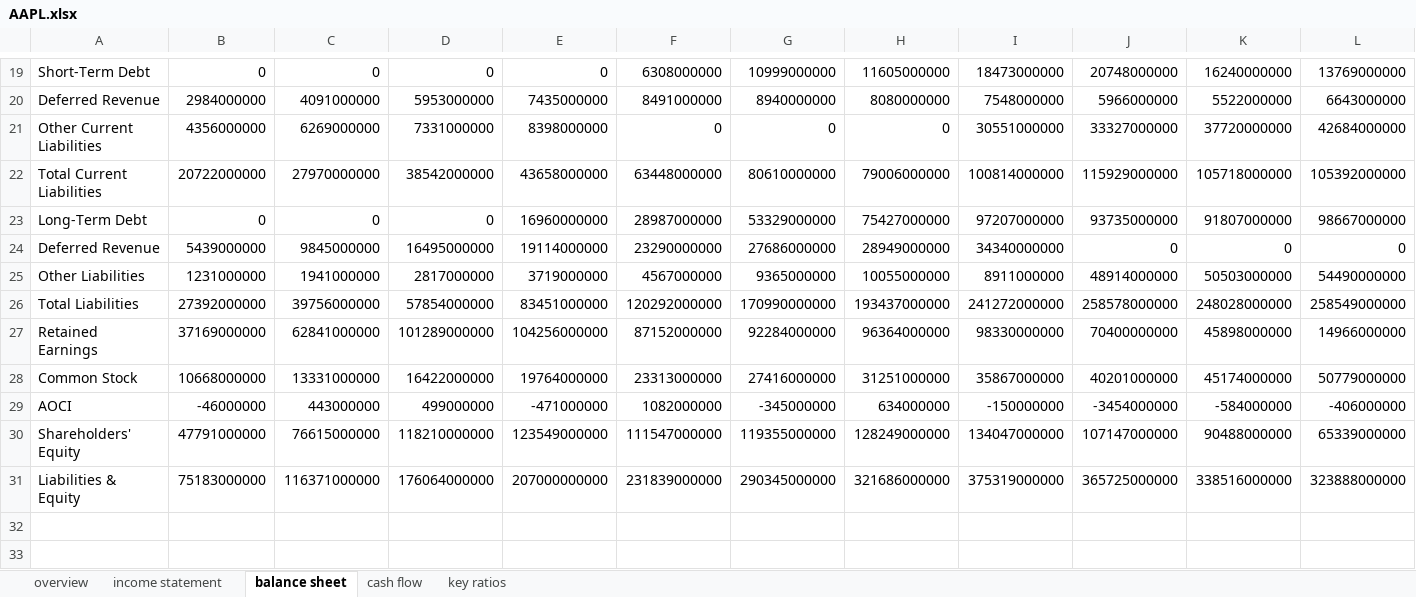
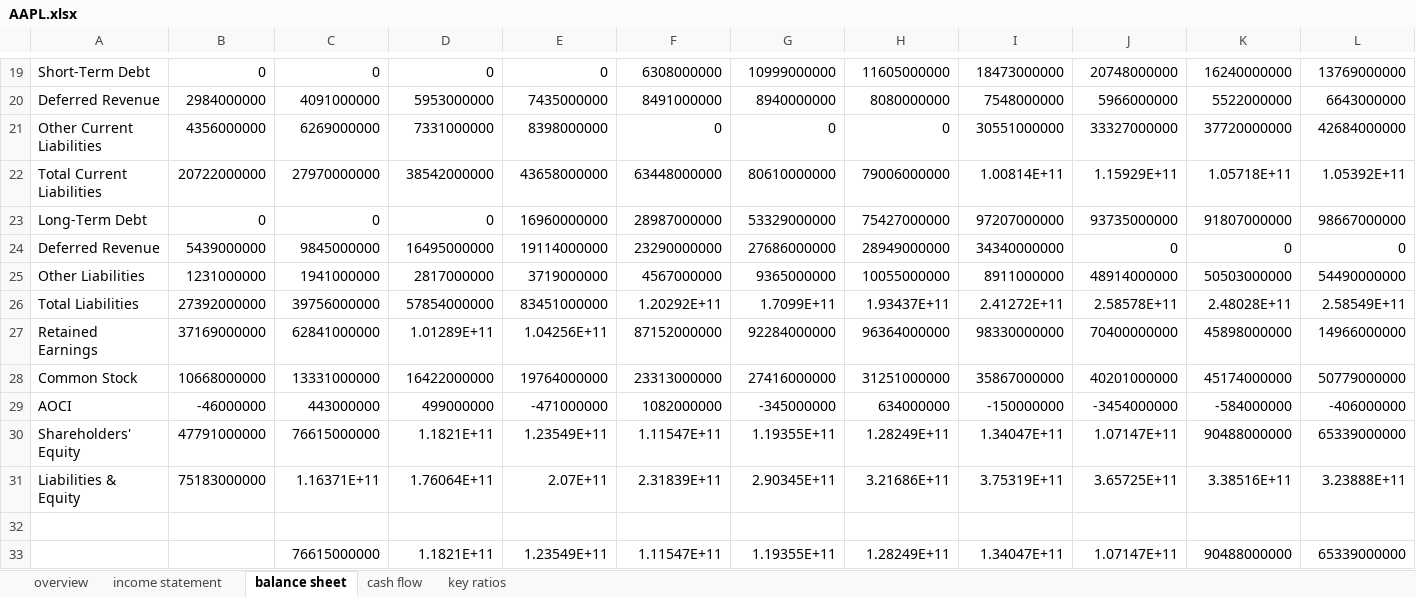
Before and after one commit to DiegoHeer/quickfs_scraping, an Excel workbook: financial_files/AAPL.xlsx, sheet balance sheet, drawn as a sheet; only a part is shown, gaps mark what is left out; values as stored, in another font and other column widths than the file's, no cell formats; table styles not drawn; addresses are those after the commit; the diff covers the shown part only; the diff names each change by its address in the sheet, - before the commit and + after, or states it on an @@ line.

```diff
--- a/financial_files/AAPL.xlsx (sheet balance sheet)
+++ b/financial_files/AAPL.xlsx (sheet balance sheet)
-I22: 100814000000
+I22: 1.00814E+11
-J22: 115929000000
+J22: 1.15929E+11
-K22: 105718000000
+K22: 1.05718E+11
-L22: 105392000000
+L22: 1.05392E+11
-F26: 120292000000
+F26: 1.20292E+11
-G26: 170990000000
+G26: 1.7099E+11
-H26: 193437000000
+H26: 1.93437E+11
-I26: 241272000000
+I26: 2.41272E+11
-J26: 258578000000
+J26: 2.58578E+11
-K26: 248028000000
+K26: 2.48028E+11
-L26: 258549000000
+L26: 2.58549E+11
-D27: 101289000000
+D27: 1.01289E+11
-E27: 104256000000
+E27: 1.04256E+11
-D30: 118210000000
+D30: 1.1821E+11
-E30: 123549000000
+E30: 1.23549E+11
-F30: 111547000000
+F30: 1.11547E+11
-G30: 119355000000
+G30: 1.19355E+11
-H30: 128249000000
+H30: 1.28249E+11
-I30: 134047000000
+I30: 1.34047E+11
-J30: 107147000000
+J30: 1.07147E+11
+row 31: Liabilities & Equity | 75183000000 | 1.16371E+11 | 1.76064E+11 | 2.07E+11 | 2.31839E+11 | 2.90345E+11 | 3.21686E+11 | 3.75319E+11 | 3.65725E+11 | 3.38516E+11 | 3.23888E+11
-row 32: Liabilities & Equity | 75183000000 | 116371000000 | 176064000000 | 207000000000 | 231839000000 | 290345000000 | 321686000000 | 375319000000 | 365725000000 | 338516000000 | 323888000000
+row 32: (empty)
+row 33:  |  | 76615000000 | 1.1821E+11 | 1.23549E+11 | 1.11547E+11 | 1.19355E+11 | 1.28249E+11 | 1.34047E+11 | 1.07147E+11 | 90488000000 | 65339000000
```
Also changed, not shown: 1 added row, 1 removed row and 13 edited cells elsewhere in this sheet, sheet key ratios, sheet overview, sheet income statement, sheet cash flow, cell formats, financial_files/GOOGL.xlsx, financial_files/MSFT.xlsx, 54 other files.
